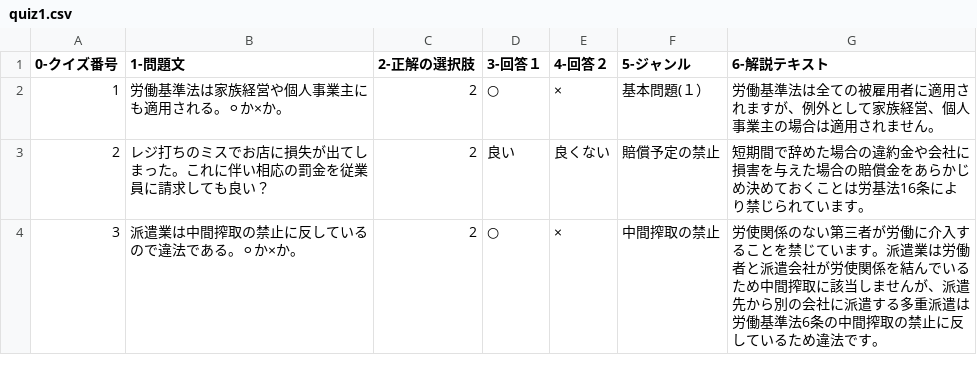
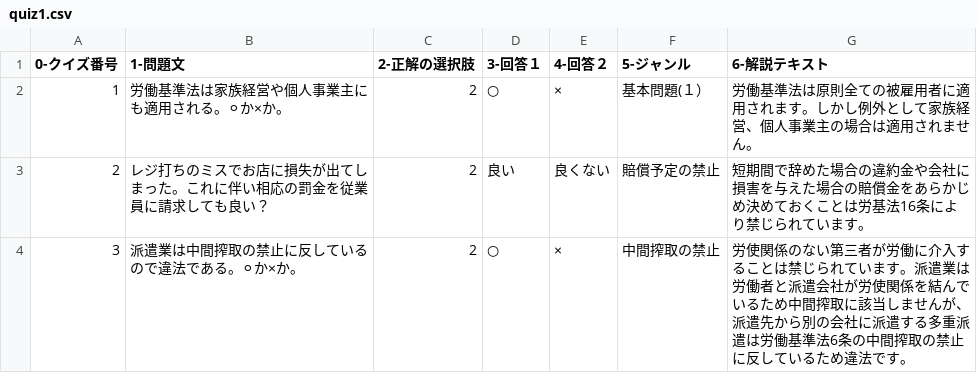
Before and after one commit to chitomo12/Rodokijunho, a CSV file: Rodokijunho/quiz1.csv, drawn as a sheet; the diff names each change by its address in the sheet, - before the commit and + after, or states it on an @@ line.

```diff
--- a/Rodokijunho/quiz1.csv
+++ b/Rodokijunho/quiz1.csv
-G2 (6-解説テキスト): …基準法は全ての被雇用者に適用されますが、例外とし…
+G2 (6-解説テキスト): …基準法は原則全ての被雇用者に適用されます。しかし例外とし…
-G4 (6-解説テキスト): …することを禁じています…
+G4 (6-解説テキスト): …することは禁じられています…
```
Also changed, not shown: 9 other files.
